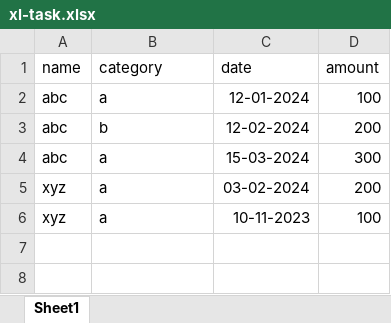
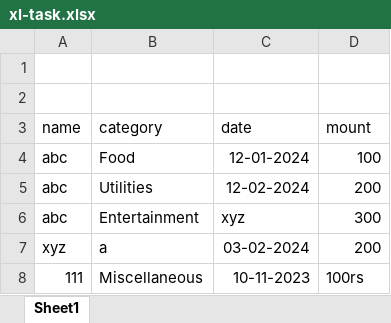
Before and after one commit to stavan-bhagat-mind/xl-task, an Excel workbook: xl-task.xlsx, sheet Sheet1, drawn as a sheet; values as stored, in another font and other column widths than the file's, no borders; charts and pictures not drawn; addresses are those after the commit; the diff names each change by its address in the sheet, - before the commit and + after, or states it on an @@ line.

```diff
--- a/xl-task.xlsx (sheet Sheet1)
+++ b/xl-task.xlsx (sheet Sheet1)
+row 1: (empty)
+row 2: (empty)
-D3: amount
+D3: mount
-B4 (category): a
+B4 (category): Food
-B5 (category): b
+B5 (category): Utilities
-B6 (category): a
+B6 (category): Entertainment
-C6 (date): 15-03-2024
+C6 (date): xyz
-A8 (name): xyz
+A8 (name): 111
-B8 (category): a
+B8 (category): Miscellaneous
-D8 (mount): 100
+D8 (mount): 100rs
```
Also changed, not shown: charts or pictures, 33 other files.
